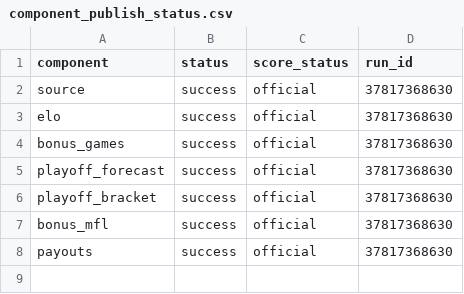
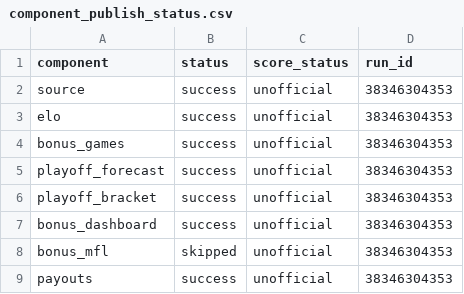
Before and after one commit to TheMathNinja/FAFL-GM-Dashboard, a CSV file: data/component_publish_status.csv, drawn as a sheet.

```diff
--- a/data/component_publish_status.csv
+++ b/data/component_publish_status.csv
@@ -1,8 +1,9 @@
 component,status,score_status,run_id
-source,success,official,37817368630
-elo,success,official,37817368630
-bonus_games,success,official,37817368630
-playoff_forecast,success,official,37817368630
-playoff_bracket,success,official,37817368630
-bonus_mfl,success,official,37817368630
-payouts,success,official,37817368630
+source,success,unofficial,38346304353
+elo,success,unofficial,38346304353
+bonus_games,success,unofficial,38346304353
+playoff_forecast,success,unofficial,38346304353
+playoff_bracket,success,unofficial,38346304353
+bonus_dashboard,success,unofficial,38346304353
+bonus_mfl,skipped,unofficial,38346304353
+payouts,success,unofficial,38346304353
```
Also changed, not shown: data/current_weekly.csv, data/elo_ratings.csv, 28 other files.
